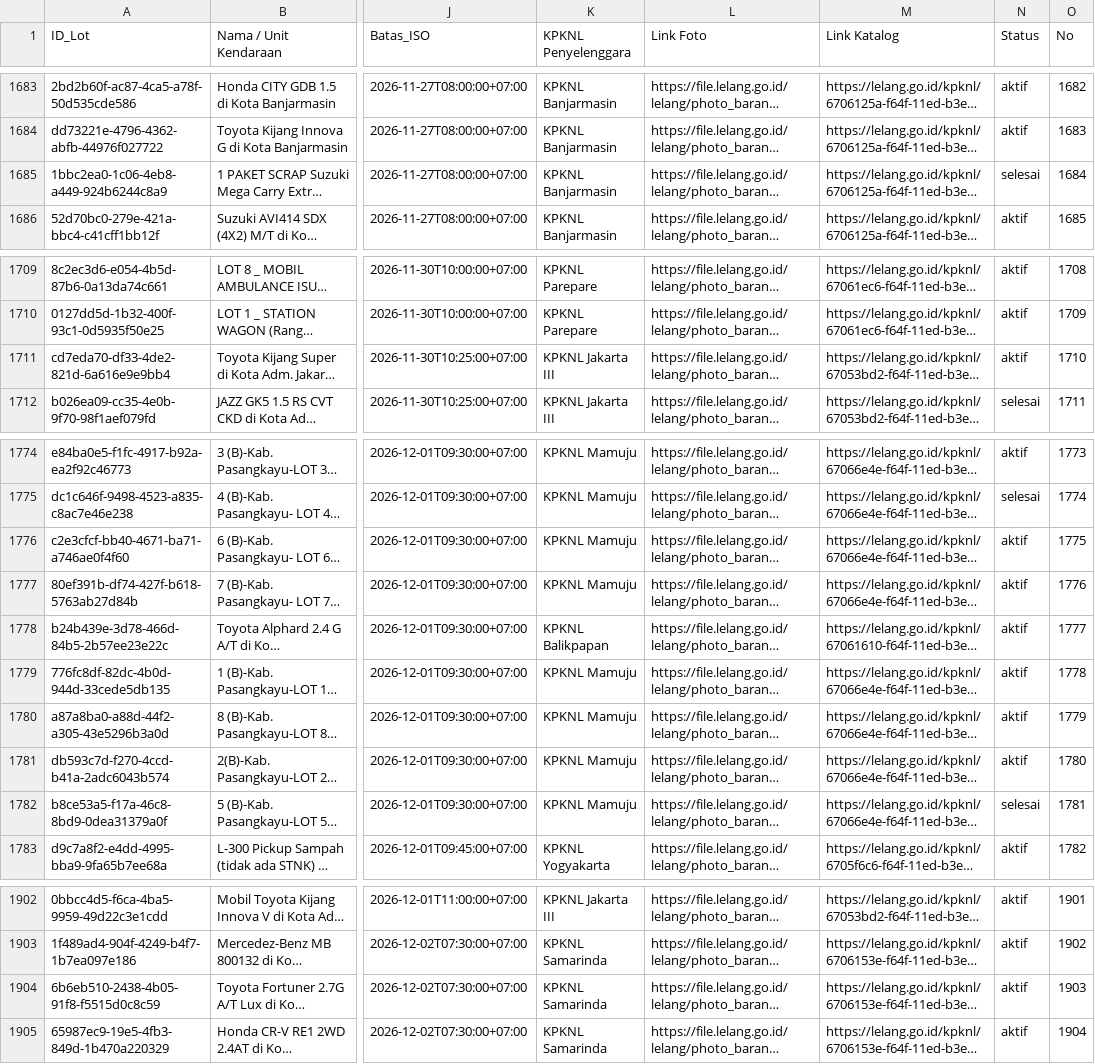
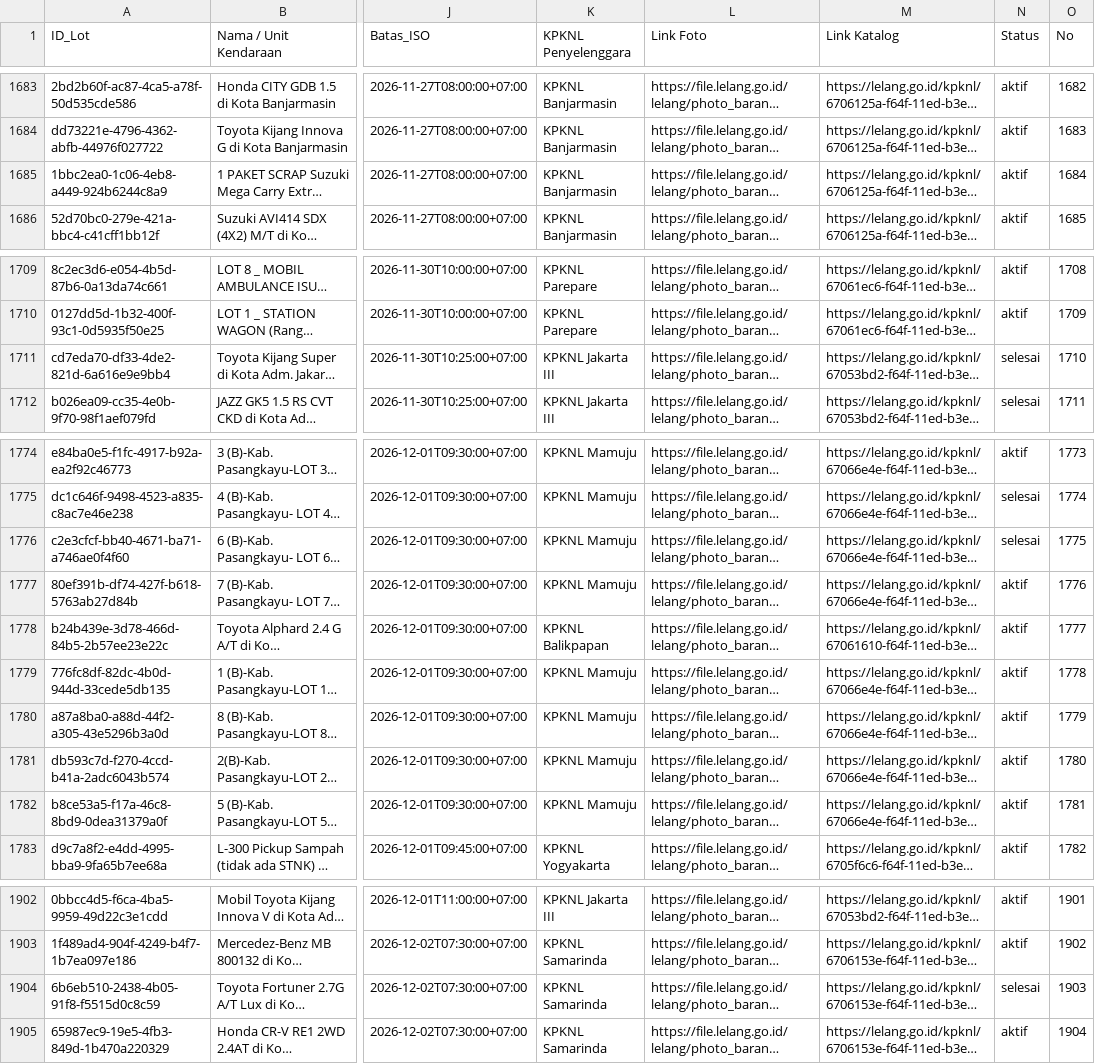
Before and after one commit to chm-kodekode/biddingdjkn, a CSV file: hasil_lelang_mobil.csv, drawn as a sheet; only a part is shown, gaps mark what is left out; long unchanged cells end in …; the diff covers the shown part only; the diff names each change by its address in the sheet, - before the commit and + after, or states it on an @@ line.

```diff
--- a/hasil_lelang_mobil.csv
+++ b/hasil_lelang_mobil.csv
-N1685 (Status): selesai
+N1685 (Status): aktif
-N1711 (Status): aktif
+N1711 (Status): selesai
-N1776 (Status): aktif
+N1776 (Status): selesai
-N1782 (Status): selesai
+N1782 (Status): aktif
-N1904 (Status): aktif
+N1904 (Status): selesai
```
Also changed, not shown: 2 added rows and 17 edited cells elsewhere in this file, 1 other file.
